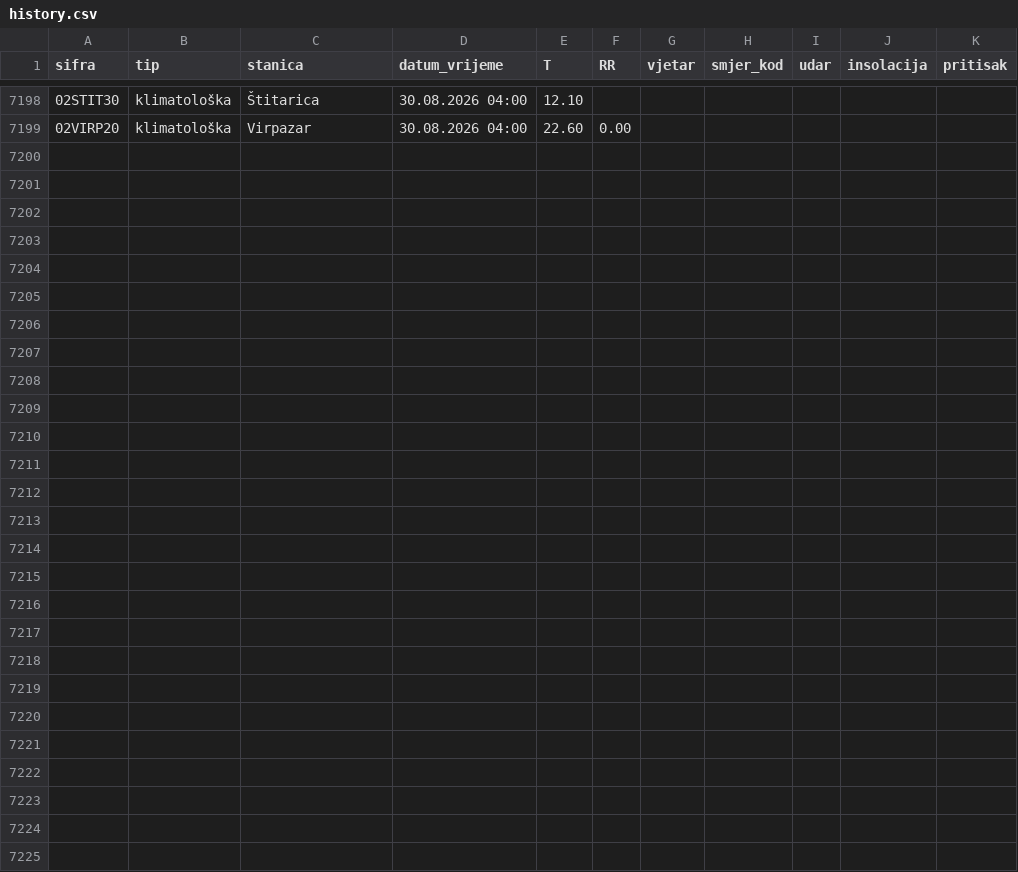
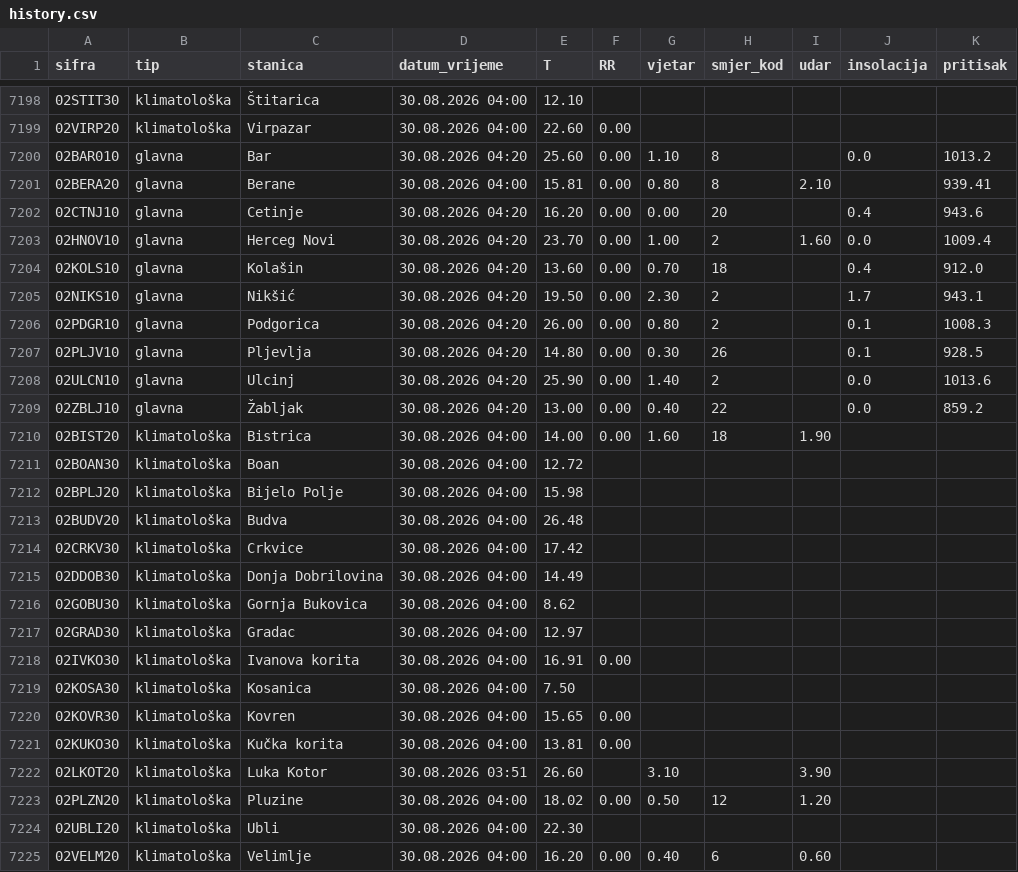
Before and after one commit to forkusis/MeteoMNEv2, a CSV file: data/history.csv, drawn as a sheet; only a part is shown, gaps mark what is left out.

```diff
--- a/data/history.csv
+++ b/data/history.csv
@@ -7199 +7199,27 @@ sifra,tip,stanica,datum_vrijeme,T,RR,vjetar,smjer_kod,udar,insolacija,pritisak
 02VIRP20,klimatološka,Virpazar,30.08.2026 04:00,22.60,0.00,,,,,
+02BAR010,glavna,Bar,30.08.2026 04:20,25.60,0.00,1.10,8,,0.0,1013.2
+02BERA20,glavna,Berane,30.08.2026 04:00,15.81,0.00,0.80,8,2.10,,939.41
+02CTNJ10,glavna,Cetinje,30.08.2026 04:20,16.20,0.00,0.00,20,,0.4,943.6
+02HNOV10,glavna,Herceg Novi,30.08.2026 04:20,23.70,0.00,1.00,2,1.60,0.0,1009.4
+02KOLS10,glavna,Kolašin,30.08.2026 04:20,13.60,0.00,0.70,18,,0.4,912.0
+02NIKS10,glavna,Nikšić,30.08.2026 04:20,19.50,0.00,2.30,2,,1.7,943.1
+02PDGR10,glavna,Podgorica,30.08.2026 04:20,26.00,0.00,0.80,2,,0.1,1008.3
+02PLJV10,glavna,Pljevlja,30.08.2026 04:20,14.80,0.00,0.30,26,,0.1,928.5
+02ULCN10,glavna,Ulcinj,30.08.2026 04:20,25.90,0.00,1.40,2,,0.0,1013.6
+02ZBLJ10,glavna,Žabljak,30.08.2026 04:20,13.00,0.00,0.40,22,,0.0,859.2
+02BIST20,klimatološka,Bistrica,30.08.2026 04:00,14.00,0.00,1.60,18,1.90,,
+02BOAN30,klimatološka,Boan,30.08.2026 04:00,12.72,,,,,,
+02BPLJ20,klimatološka,Bijelo Polje,30.08.2026 04:00,15.98,,,,,,
+02BUDV20,klimatološka,Budva,30.08.2026 04:00,26.48,,,,,,
+02CRKV30,klimatološka,Crkvice,30.08.2026 04:00,17.42,,,,,,
+02DDOB30,klimatološka,Donja Dobrilovina,30.08.2026 04:00,14.49,,,,,,
+02GOBU30,klimatološka,Gornja Bukovica,30.08.2026 04:00,8.62,,,,,,
+02GRAD30,klimatološka,Gradac,30.08.2026 04:00,12.97,,,,,,
+02IVKO30,klimatološka,Ivanova korita,30.08.2026 04:00,16.91,0.00,,,,,
+02KOSA30,klimatološka,Kosanica,30.08.2026 04:00,7.50,,,,,,
+02KOVR30,klimatološka,Kovren,30.08.2026 04:00,15.65,0.00,,,,,
+02KUKO30,klimatološka,Kučka korita,30.08.2026 04:00,13.81,0.00,,,,,
+02LKOT20,klimatološka,Luka Kotor,30.08.2026 03:51,26.60,,3.10,,3.90,,
+02PLZN20,klimatološka,Pluzine,30.08.2026 04:00,18.02,0.00,0.50,12,1.20,,
+02UBLI20,klimatološka,Ubli,30.08.2026 04:00,22.30,,,,,,
+02VELM20,klimatološka,Velimlje,30.08.2026 04:00,16.20,0.00,0.40,6,0.60,,
```
Also changed, not shown: 27 other files.
